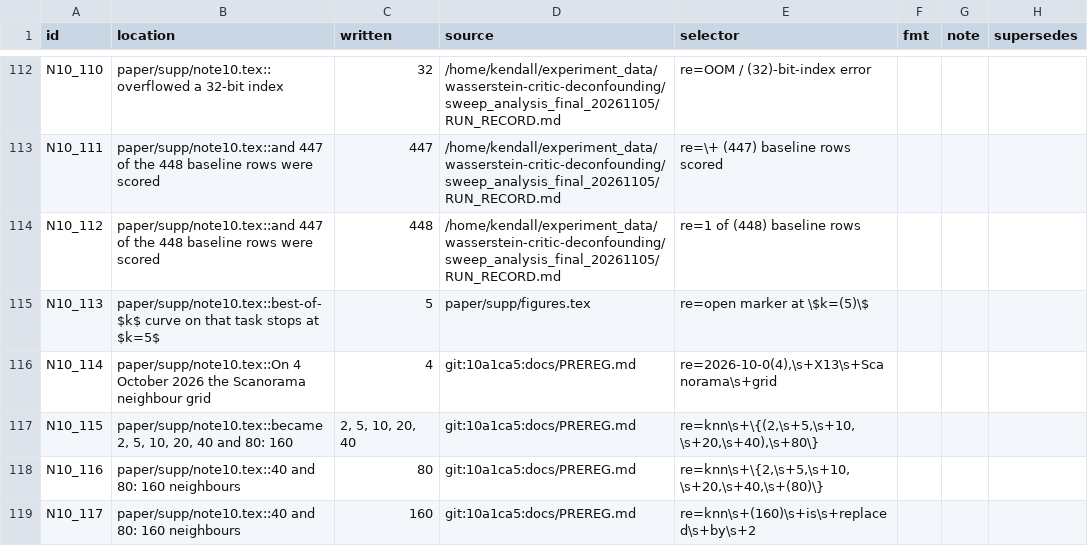
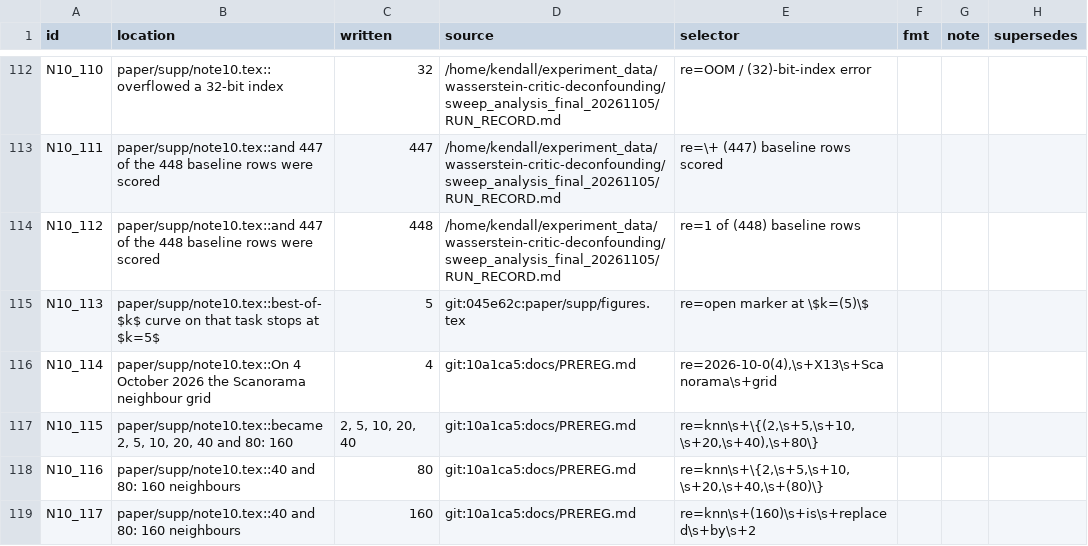
Before and after one commit to kreid415/wasserstein-critic-deconfounding, a CSV file: paper/supp-records_numbers.csv, drawn as a sheet; only a part is shown, gaps mark what is left out.

Commit message:
Pass 23 (in progress): best-of-k removed from the paper (user choice 2026-11-09: it mostly shows that tuning helps; its one-try value depends on the strength grid; Res-6 gives the realistic no-tuning comparison). Removed: Res-7, the Methods definition, Supplementary Note 7 paragraph and equation, Figure S6 (best of k) and Table S7 panel (b); Abstract, Disc-3 and Conclusions sentences now rest on Res-3 and Res-6 numbers; trade-off curves renumbered Supplementary Figure S6 (figS7.py -> figS6.py); Note 10 Analyses removed and change log record it; ledger rows retired; tests test_figS6.py and test_pass23_edits.py. Drafted by Claude Code (claude-sonnet-5-5, xhigh), reviewed and checked by the lead.

```diff
--- a/paper/supp-records_numbers.csv
+++ b/paper/supp-records_numbers.csv
@@ -118,3 +118,3 @@ N10_111,paper/supp/note10.tex::and 447 of the 448 baseline rows were scored,447,
 N10_112,paper/supp/note10.tex::and 447 of the 448 baseline rows were scored,448,/home/kendall/experiment_data/wasserstein-critic-deconfounding/sweep_analysis_final_20261105/RUN_RECORD.md,re=1 of (448) baseline rows,,,
-N10_113,paper/supp/note10.tex::best-of-$k$ curve on that task stops at $k=5$,5,paper/supp/figures.tex,re=open marker at \$k=(5)\$,,,
+N10_113,paper/supp/note10.tex::best-of-$k$ curve on that task stops at $k=5$,5,git:045e62c:paper/supp/figures.tex,re=open marker at \$k=(5)\$,,,
 N10_114,paper/supp/note10.tex::On 4 October 2026 the Scanorama neighbour grid,4,git:10a1ca5:docs/PREREG.md,"re=2026-10-0(4),\s+X13\s+Scanorama\s+grid",,,
```
Also changed, not shown: 25 other files.
